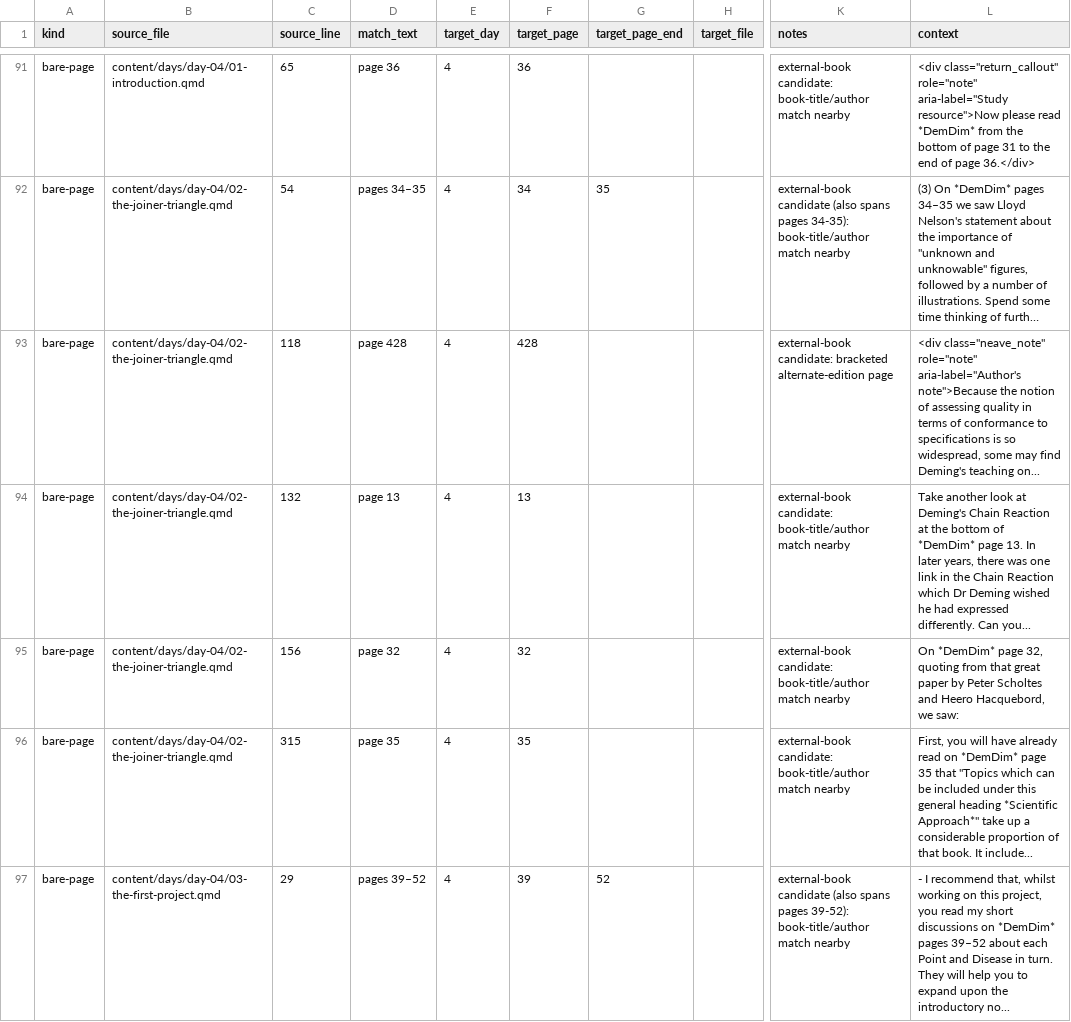
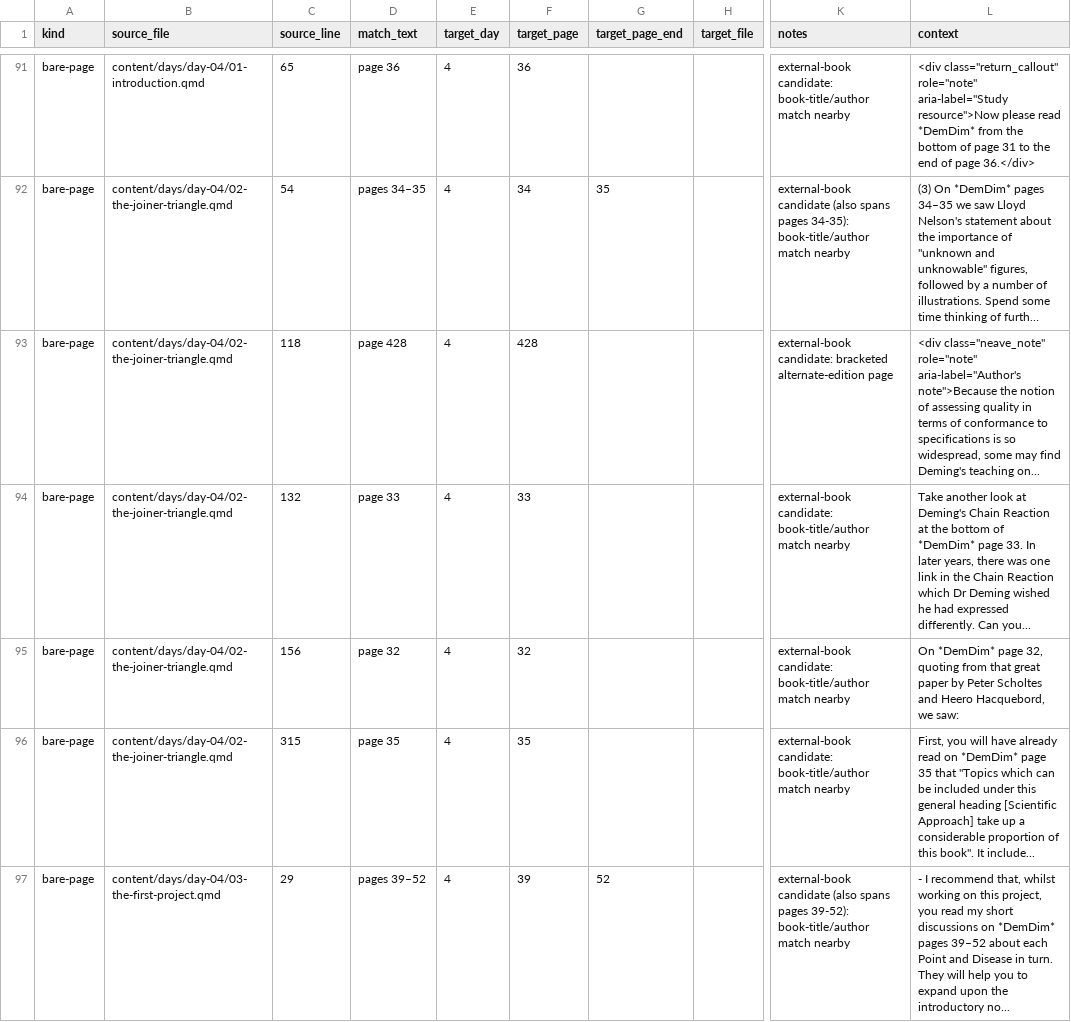
Before and after one commit to lddurbin/twelve_days_to_deming, a CSV file: workflow/bare-page-refs.csv, drawn as a sheet; only a part is shown, gaps mark what is left out; long unchanged cells end in …; the diff covers the shown part only; the diff names each change by its address in the sheet, - before the commit and + after, or states it on an @@ line.

```diff
--- a/workflow/bare-page-refs.csv
+++ b/workflow/bare-page-refs.csv
-D94 (match_text): page 13
+D94 (match_text): page 33
-F94 (target_page): 13
+F94 (target_page): 33
-L94 (context): …*DemDim* page 13. In later…
+L94 (context): …*DemDim* page 33. In later…
-L96 (context): …general heading *Scientific Approach*" take up a considerable proportion of that book. It include...
+L96 (context): …general heading [Scientific Approach] take up a considerable proportion of this book". It include...
```
Also changed, not shown: 1 edited cell elsewhere in this file, workflow/inter-day-refs.csv, 6 other files.
